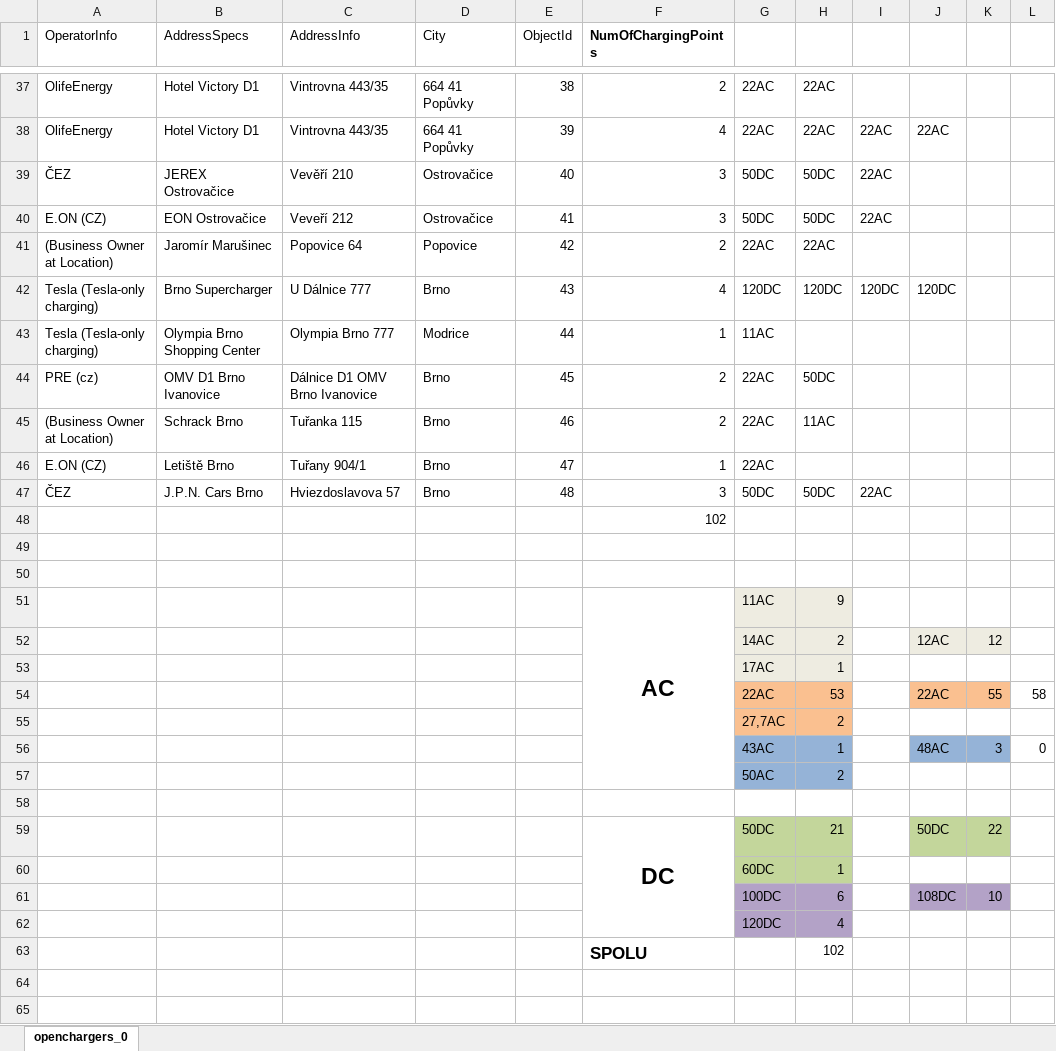
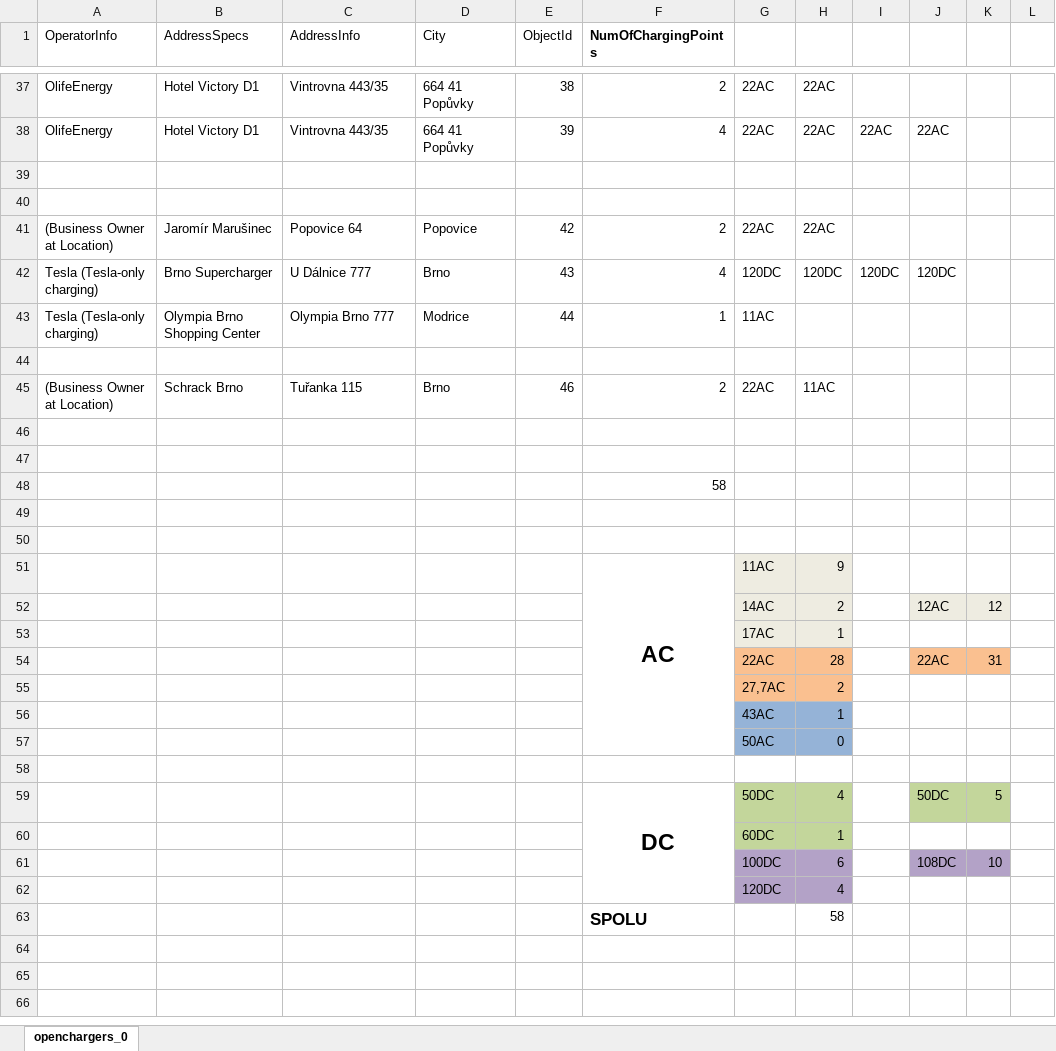
Before and after one commit to Doly02/ims-proj, an Excel workbook: data/IMS data.xlsx, sheet openchargers_0, drawn as a sheet; only a part is shown, gaps mark what is left out; the shorter side is filled out with more unchanged rows; values as stored, in another font and other column widths than the file's, no borders; removed rows and columns are numbered as before the commit, all else as after; the diff covers the shown part only; the diff names each change by its address in the sheet, - before the commit and + after, or states it on an @@ line.

```diff
--- a/data/IMS data.xlsx (sheet openchargers_0)
+++ b/data/IMS data.xlsx (sheet openchargers_0)
-row 39: ČEZ | JEREX Ostrovačice | Vevěří 210 | Ostrovačice | 40 | 3 | 50DC | 50DC | 22AC
+row 39: (empty)
-row 40: E.ON (CZ) | EON Ostrovačice | Veveří 212 | Ostrovačice | 41 | 3 | 50DC | 50DC | 22AC
+row 40: (empty)
-row 44: PRE (cz) | OMV D1 Brno Ivanovice | Dálnice D1 OMV Brno Ivanovice | Brno | 45 | 2 | 22AC | 50DC
+row 44: (empty)
-row 46: E.ON (CZ) | Letiště Brno | Tuřany 904/1 | Brno | 47 | 1 | 22AC
+row 46: (empty)
-row 47: ČEZ | J.P.N. Cars Brno | Hviezdoslavova 57 | Brno | 48 | 3 | 50DC | 50DC | 22AC
+row 47: (empty)
-F48 (NumOfChargingPoints): 102
+F48 (NumOfChargingPoints): 58
-row 54:  |  |  |  |  |  | 22AC | 53 |  | 22AC | 55 | 58
+row 54:  |  |  |  |  |  | 22AC | 28 |  | 22AC | 31
-row 56:  |  |  |  |  |  | 43AC | 1 |  | 48AC | 3 | 0
-row 57:  |  |  |  |  |  | 50AC | 2
+row 56:  |  |  |  |  |  | 43AC | 1
+row 57:  |  |  |  |  |  | 50AC | 0
-H59: 21
+H59: 4
-K59: 22
+K59: 5
-H63: 102
+H63: 58
```
Also changed, not shown: 110 edited cells elsewhere in this sheet, 4 other files.
